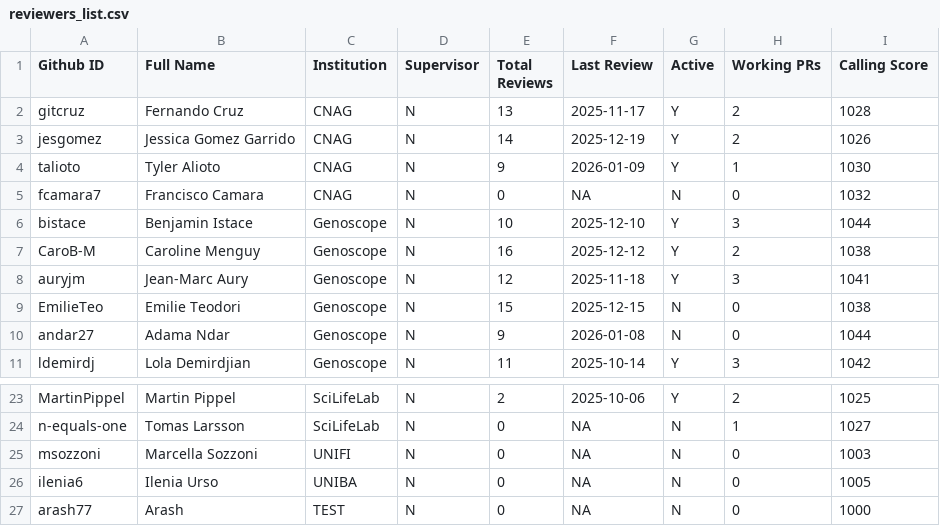
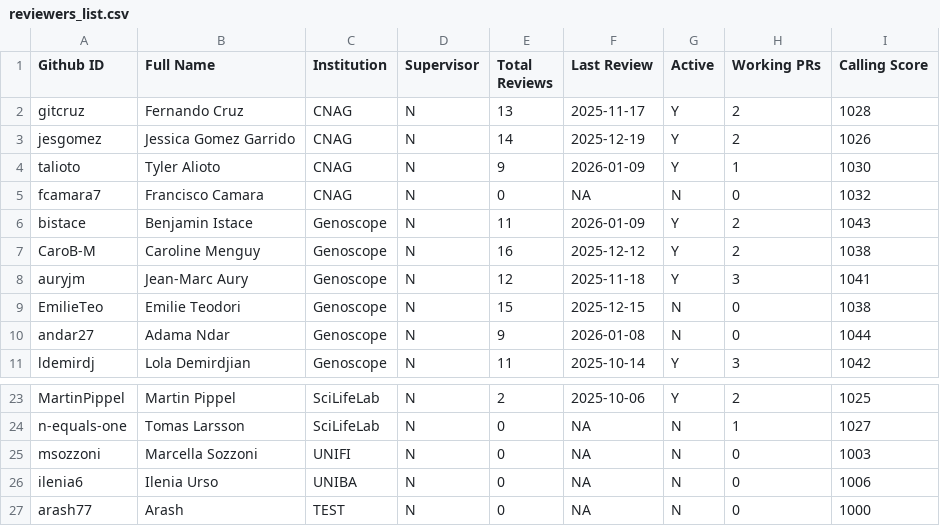
Before and after one commit to ERGA-consortium/EARs, a CSV file: rev/reviewers_list.csv, drawn as a sheet; only a part is shown, gaps mark what is left out.

```diff
--- a/rev/reviewers_list.csv
+++ b/rev/reviewers_list.csv
@@ -5,3 +5,3 @@ talioto,Tyler Alioto,CNAG,N,9,2026-01-09,Y,1,1030
 fcamara7,Francisco Camara,CNAG,N,0,NA,N,0,1032
-bistace,Benjamin Istace,Genoscope,N,10,2025-12-10,Y,3,1044
+bistace,Benjamin Istace,Genoscope,N,11,2026-01-09,Y,2,1043
 CaroB-M,Caroline Menguy,Genoscope,N,16,2025-12-12,Y,2,1038
@@ -25,3 +25,3 @@ n-equals-one,Tomas Larsson,SciLifeLab,N,0,NA,N,1,1027
 msozzoni,Marcella Sozzoni,UNIFI,N,0,NA,N,0,1003
-ilenia6,Ilenia Urso,UNIBA,N,0,NA,N,0,1005
+ilenia6,Ilenia Urso,UNIBA,N,0,NA,N,0,1006
 arash77,Arash,TEST,N,0,NA,N,0,1000
```
